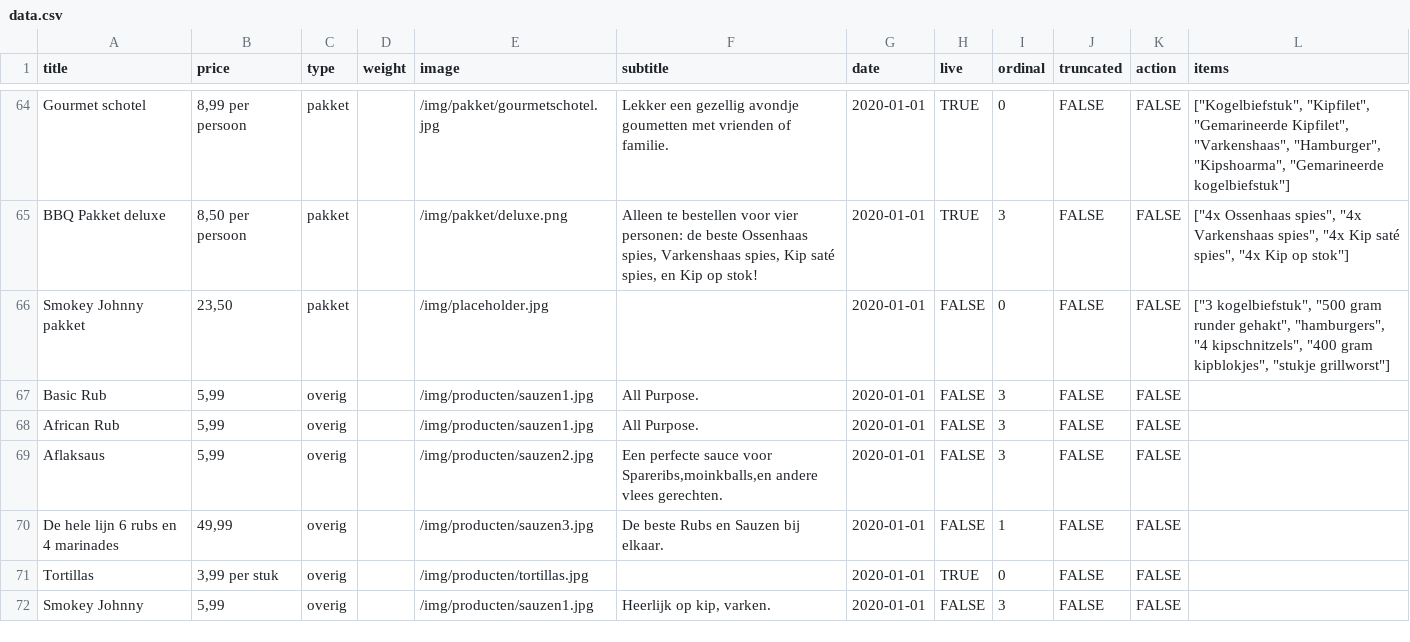
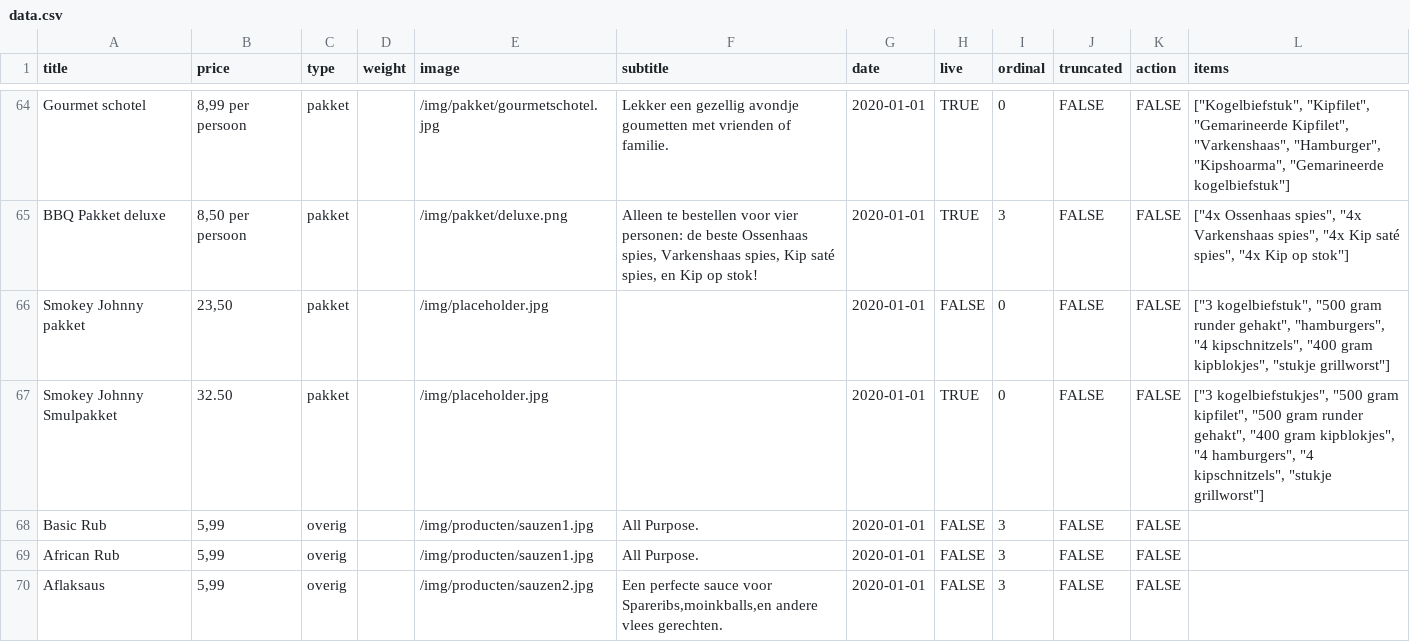
Before and after one commit to stefadinho/SmokeyJohnny_, a CSV file: assortiment/data.csv, drawn as a sheet; only a part is shown, gaps mark what is left out; the shorter side is filled out with more unchanged rows; the diff names each change by its address in the sheet, - before the commit and + after, or states it on an @@ line.

Commit message:
Update data.csv

```diff
--- a/assortiment/data.csv
+++ b/assortiment/data.csv
+row 67: Smokey Johnny Smulpakket | 32.50 | pakket |  | /img/placeholder.jpg |  | 2020-01-01 | TRUE | 0 | FALSE | FALSE | ["3 kogelbiefstukjes", "500 gram kipfilet", "500 gram runder gehakt", "400 gram kipblokjes", "4 hamburgers", "4 kipschnitzels", "stukje grillworst"]
```
